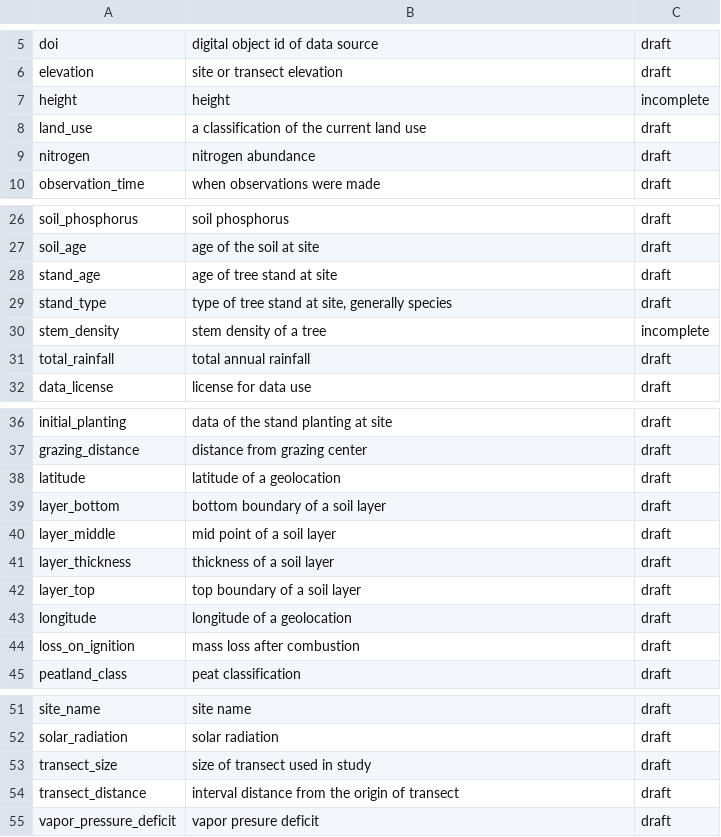
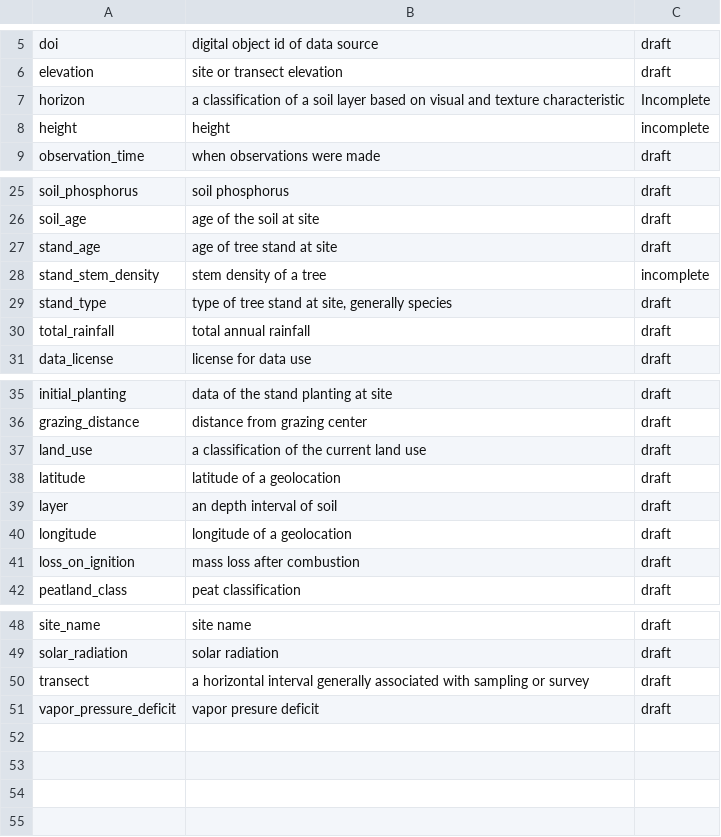
Before and after one commit to ktoddbrown/SoilDRaH, a CSV file: 02_DataHarmonization/of_variable.csv, drawn as a sheet; only a part is shown, gaps mark what is left out.

Commit message:
rework intervials to remove their `is_type` from the table.

```diff
--- a/02_DataHarmonization/of_variable.csv
+++ b/02_DataHarmonization/of_variable.csv
@@ -6,5 +6,4 @@
 "elevation","site or transect elevation","draft"
+"horizon","a classification of a soil layer based on visual and texture characteristic","Incomplete"
 "height","height","incomplete"
-"land_use","a classification of the current land use","draft"
-"nitrogen","nitrogen abundance","draft"
 "observation_time","when observations were made","draft"
@@ -28,4 +27,4 @@
 "stand_age","age of tree stand at site","draft"
+"stand_stem_density","stem density of a tree","incomplete"
 "stand_type","type of tree stand at site, generally species","draft"
-"stem_density","stem density of a tree","incomplete"
 "total_rainfall","total annual rainfall","draft"
@@ -37,7 +36,5 @@
 "grazing_distance","distance from grazing center","draft"
+"land_use","a classification of the current land use","draft"
 "latitude","latitude of a geolocation","draft"
-"layer_bottom","bottom boundary of a soil layer","draft"
-"layer_middle","mid point of a soil layer","draft"
-"layer_thickness","thickness of a soil layer","draft"
-"layer_top","top boundary of a soil layer","draft"
+"layer","an depth interval of soil","draft"
 "longitude","longitude of a geolocation","draft"
@@ -52,4 +49,3 @@
 "solar_radiation","solar radiation","draft"
-"transect_size","size of transect used in study","draft"
-"transect_distance","interval distance from the origin of transect","draft"
+"transect","a horizontal interval generally associated with sampling or survey","draft"
 "vapor_pressure_deficit","vapor presure deficit","draft"
```
